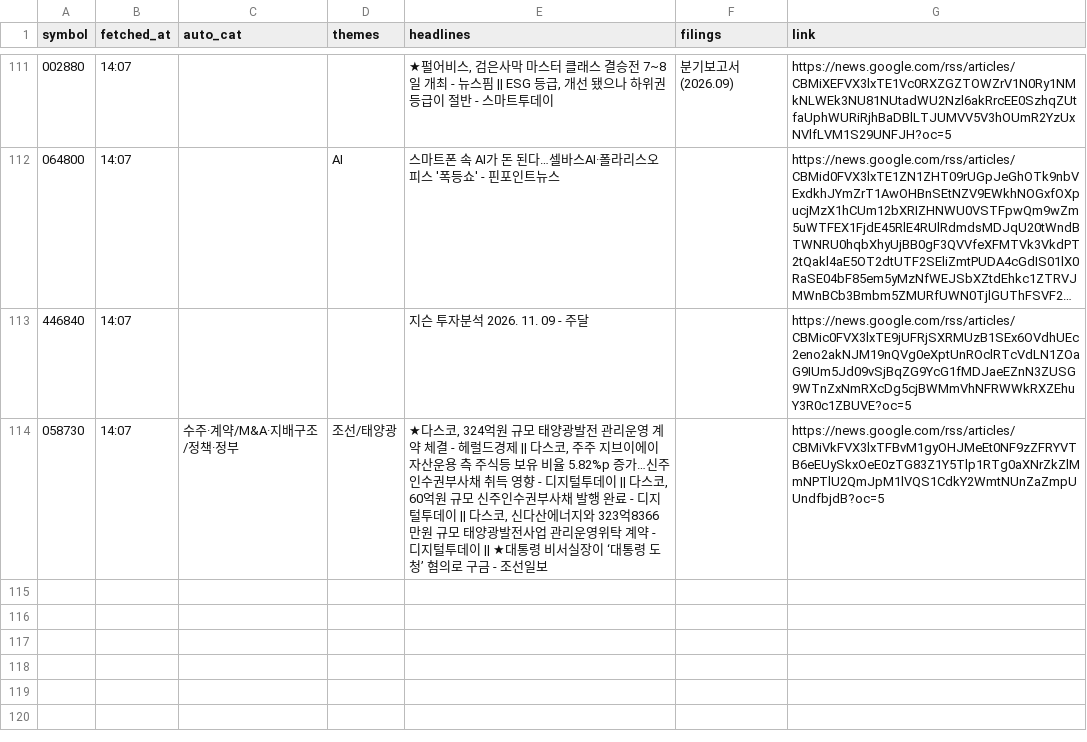
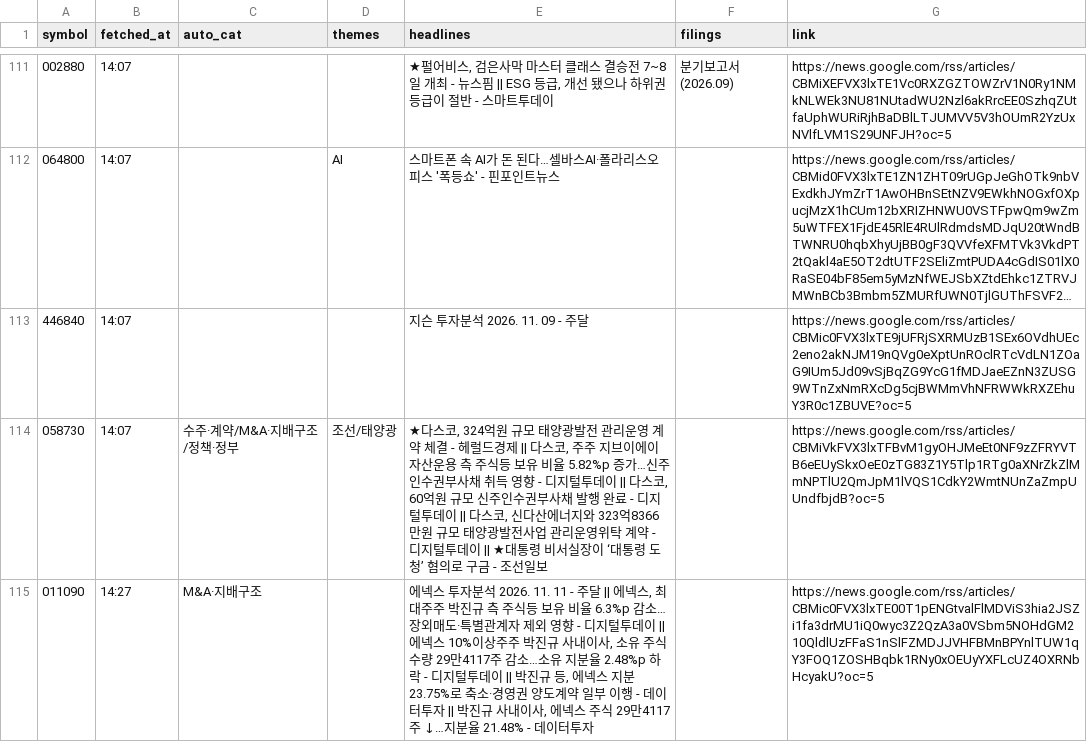
Before and after one commit to Ji-Hun-Seong/Ji-Hun-Seong, a CSV file: surge-study/data/intraday/kr/news-2026-11-13.csv, drawn as a sheet; only a part is shown, gaps mark what is left out; long unchanged cells end in …; the diff names each change by its address in the sheet, - before the commit and + after, or states it on an @@ line.

Commit message:
surge-intraday: 11-13 14:27 스냅샷

```diff
--- a/surge-study/data/intraday/kr/news-2026-11-13.csv
+++ b/surge-study/data/intraday/kr/news-2026-11-13.csv
+row 115: 011090 | 14:27 | M&A·지배구조 |  | 에넥스 투자분석 2026. 11. 11 - 주달 || 에넥스, 최대주주 박진규 측 주식등 보유 비율 6.3%p 감소…장외매도·특별관계자 제외 영향 - 디지털투데이 || 에넥스 10%이상주주 박진규 사내이사, 소유 주식 수량 29만4117주 감소…소유 지분율 2.48%p 하락 - 디지털투데이 || 박진규 등, 에넥스 지분 23.75%로 축소·경영권 양도계약 일부 이행 - 데이터투자 || 박진규 사내이사, 에넥스 주식 29만4117주 ↓…지분율 21.48% - 데이터투자 |  | https://news.google.com/rss/articles/CBMic0FVX3lxTE00T1pENGtvalFlMDViS3hia2JSZi1fa3drMU1iQ0wyc3Z2QzA3a0VSbm5NOHdGM210QldlUzFFaS1nSlFZMDJJVHFBMnBPYnlTUW1qY3FOQ1ZOSHBqbk1RNy0xOEUyYXFLcUZ4OXRNbHcyakU?oc=5
```
Also changed, not shown: 1 other file.
